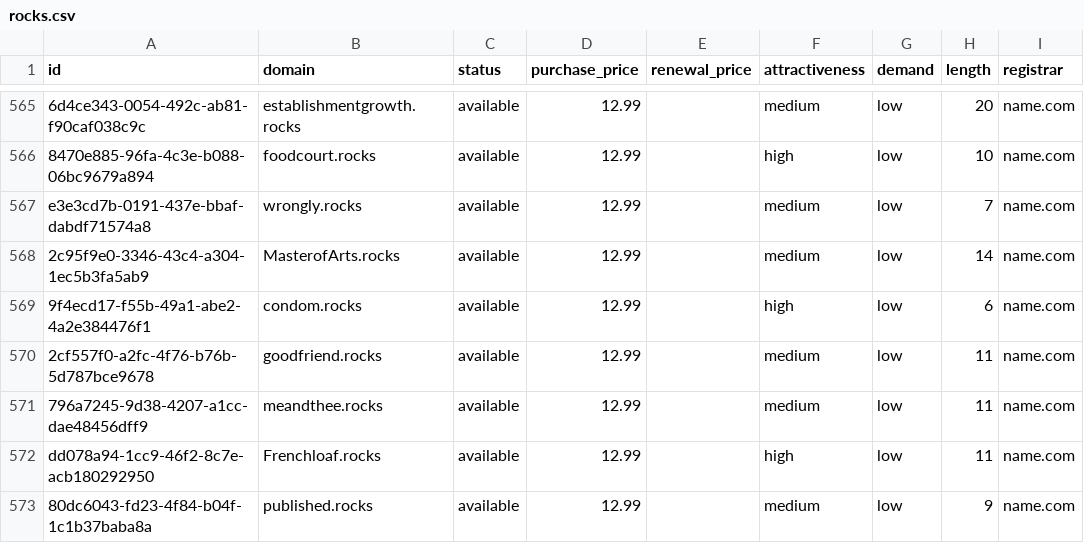
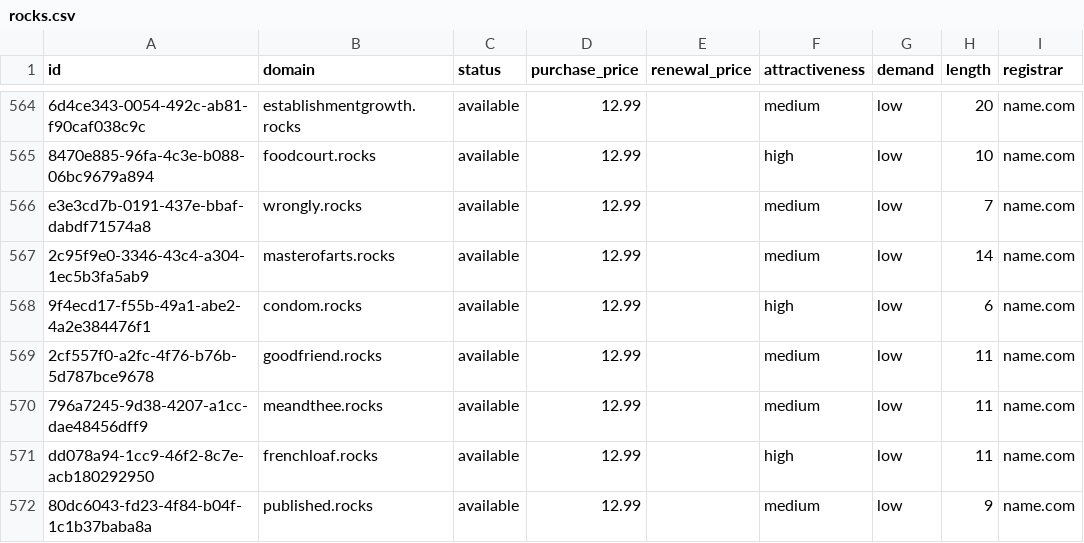
Before and after one commit to UniqueDomains/rocks-oneword-domains, a CSV file: rocks.csv, drawn as a sheet; only a part is shown, gaps mark what is left out; addresses are those after the commit; the diff covers the shown part only; the diff names each change by its address in the sheet, - before the commit and + after, or states it on an @@ line.

Commit message:
Domains update

```diff
--- a/rocks.csv
+++ b/rocks.csv
-B567 (domain): MasterofArts.rocks
+B567 (domain): masterofarts.rocks
-B571 (domain): Frenchloaf.rocks
+B571 (domain): frenchloaf.rocks
```
Also changed, not shown: 4 added rows, 4 removed rows and 85 edited cells elsewhere in this file, 4 other files.
